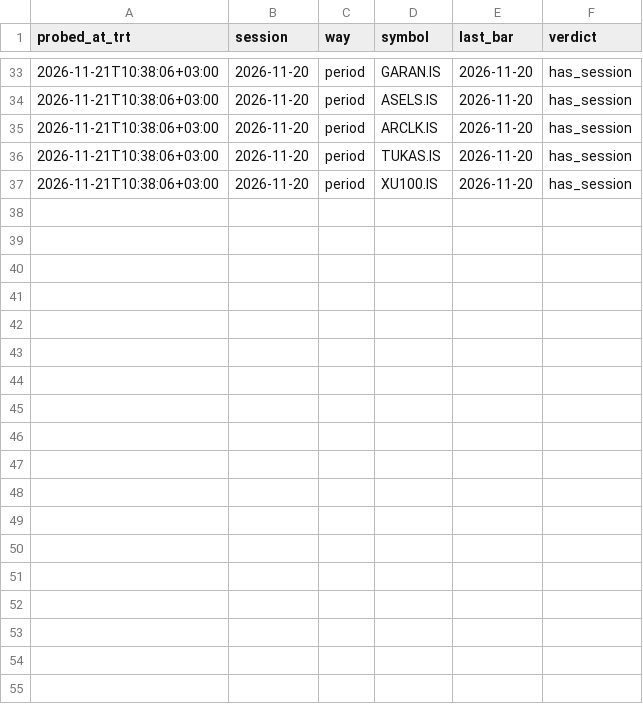
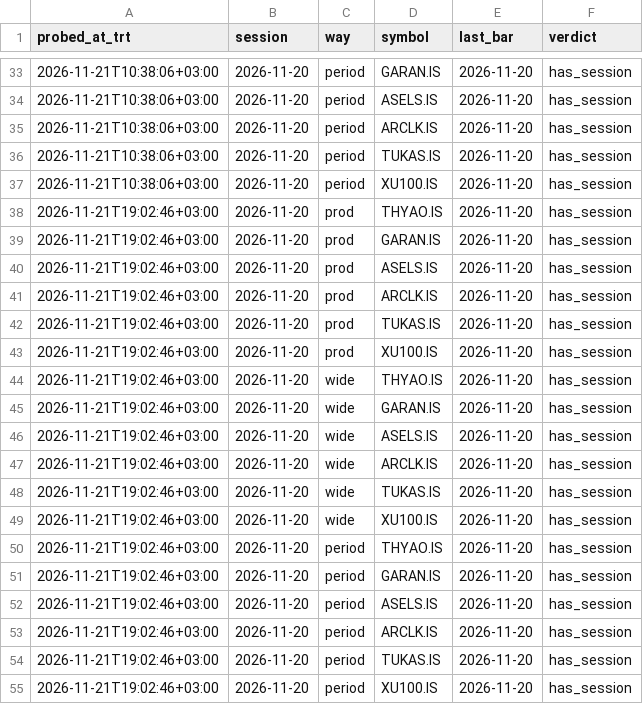
Before and after one commit to Orkun174/bist-jarvis, a CSV file: yahoo_probe.csv, drawn as a sheet; only a part is shown, gaps mark what is left out.

```diff
--- a/yahoo_probe.csv
+++ b/yahoo_probe.csv
@@ -37 +37,19 @@ probed_at_trt,session,way,symbol,last_bar,verdict
 2026-11-21T10:38:06+03:00,2026-11-20,period,XU100.IS,2026-11-20,has_session
+2026-11-21T19:02:46+03:00,2026-11-20,prod,THYAO.IS,2026-11-20,has_session
+2026-11-21T19:02:46+03:00,2026-11-20,prod,GARAN.IS,2026-11-20,has_session
+2026-11-21T19:02:46+03:00,2026-11-20,prod,ASELS.IS,2026-11-20,has_session
+2026-11-21T19:02:46+03:00,2026-11-20,prod,ARCLK.IS,2026-11-20,has_session
+2026-11-21T19:02:46+03:00,2026-11-20,prod,TUKAS.IS,2026-11-20,has_session
+2026-11-21T19:02:46+03:00,2026-11-20,prod,XU100.IS,2026-11-20,has_session
+2026-11-21T19:02:46+03:00,2026-11-20,wide,THYAO.IS,2026-11-20,has_session
+2026-11-21T19:02:46+03:00,2026-11-20,wide,GARAN.IS,2026-11-20,has_session
+2026-11-21T19:02:46+03:00,2026-11-20,wide,ASELS.IS,2026-11-20,has_session
+2026-11-21T19:02:46+03:00,2026-11-20,wide,ARCLK.IS,2026-11-20,has_session
+2026-11-21T19:02:46+03:00,2026-11-20,wide,TUKAS.IS,2026-11-20,has_session
+2026-11-21T19:02:46+03:00,2026-11-20,wide,XU100.IS,2026-11-20,has_session
+2026-11-21T19:02:46+03:00,2026-11-20,period,THYAO.IS,2026-11-20,has_session
+2026-11-21T19:02:46+03:00,2026-11-20,period,GARAN.IS,2026-11-20,has_session
+2026-11-21T19:02:46+03:00,2026-11-20,period,ASELS.IS,2026-11-20,has_session
+2026-11-21T19:02:46+03:00,2026-11-20,period,ARCLK.IS,2026-11-20,has_session
+2026-11-21T19:02:46+03:00,2026-11-20,period,TUKAS.IS,2026-11-20,has_session
+2026-11-21T19:02:46+03:00,2026-11-20,period,XU100.IS,2026-11-20,has_session
```
